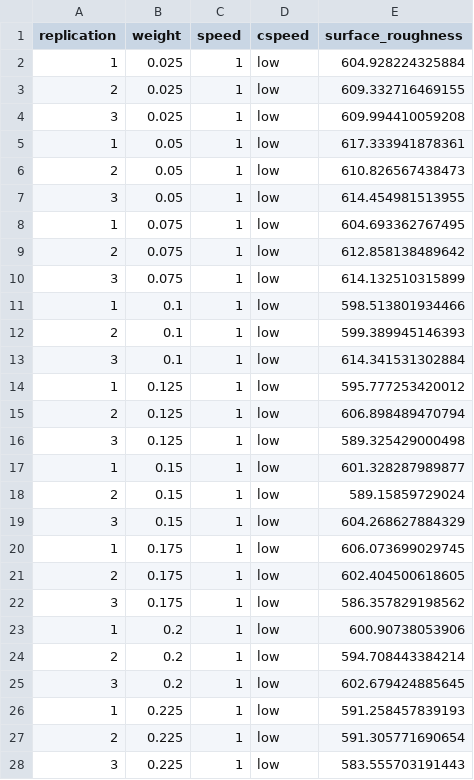
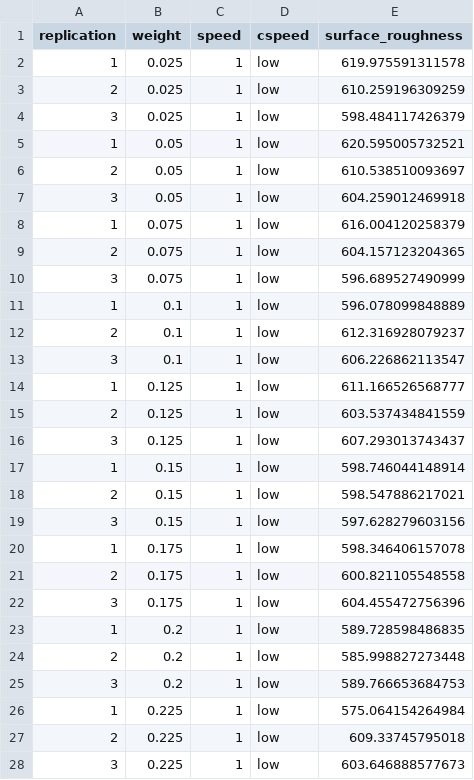
Before and after one commit to ashirazist/stat305_s2020, a CSV file: materials/lectures/Chapters/ch4/balls-004.csv, drawn as a sheet; only a part is shown; the diff covers the shown part only.

```diff
--- a/materials/lectures/Chapters/ch4/balls-004.csv
+++ b/materials/lectures/Chapters/ch4/balls-004.csv
@@ -1,28 +1,28 @@
 "replication","weight","speed","cspeed","surface_roughness"
-1,0.025,1,"low",604.928224325884
-2,0.025,1,"low",609.332716469155
-3,0.025,1,"low",609.994410059208
-1,0.05,1,"low",617.333941878361
-2,0.05,1,"low",610.826567438473
-3,0.05,1,"low",614.454981513955
-1,0.075,1,"low",604.693362767495
-2,0.075,1,"low",612.858138489642
-3,0.075,1,"low",614.132510315899
-1,0.1,1,"low",598.513801934466
-2,0.1,1,"low",599.389945146393
-3,0.1,1,"low",614.341531302884
-1,0.125,1,"low",595.777253420012
-2,0.125,1,"low",606.898489470794
-3,0.125,1,"low",589.325429000498
-1,0.15,1,"low",601.328287989877
-2,0.15,1,"low",589.15859729024
-3,0.15,1,"low",604.268627884329
-1,0.175,1,"low",606.073699029745
-2,0.175,1,"low",602.404500618605
-3,0.175,1,"low",586.357829198562
-1,0.2,1,"low",600.90738053906
-2,0.2,1,"low",594.708443384214
-3,0.2,1,"low",602.679424885645
-1,0.225,1,"low",591.258457839193
-2,0.225,1,"low",591.305771690654
-3,0.225,1,"low",583.555703191443
+1,0.025,1,"low",619.975591311578
+2,0.025,1,"low",610.259196309259
+3,0.025,1,"low",598.484117426379
+1,0.05,1,"low",620.595005732521
+2,0.05,1,"low",610.538510093697
+3,0.05,1,"low",604.259012469918
+1,0.075,1,"low",616.004120258379
+2,0.075,1,"low",604.157123204365
+3,0.075,1,"low",596.689527490999
+1,0.1,1,"low",596.078099848889
+2,0.1,1,"low",612.316928079237
+3,0.1,1,"low",606.226862113547
+1,0.125,1,"low",611.166526568777
+2,0.125,1,"low",603.537434841559
+3,0.125,1,"low",607.293013743437
+1,0.15,1,"low",598.746044148914
+2,0.15,1,"low",598.547886217021
+3,0.15,1,"low",597.628279603156
+1,0.175,1,"low",598.346406157078
+2,0.175,1,"low",600.821105548558
+3,0.175,1,"low",604.455472756396
+1,0.2,1,"low",589.728598486835
+2,0.2,1,"low",585.998827273448
+3,0.2,1,"low",589.766653684753
+1,0.225,1,"low",575.064154264984
+2,0.225,1,"low",609.33745795018
+3,0.225,1,"low",603.646888577673
```
Also changed, not shown: 153 edited cells elsewhere in this file, materials/lectures/Chapters/ch4/balls-001.csv, materials/lectures/Chapters/ch4/balls-002.csv, 28 other files.
